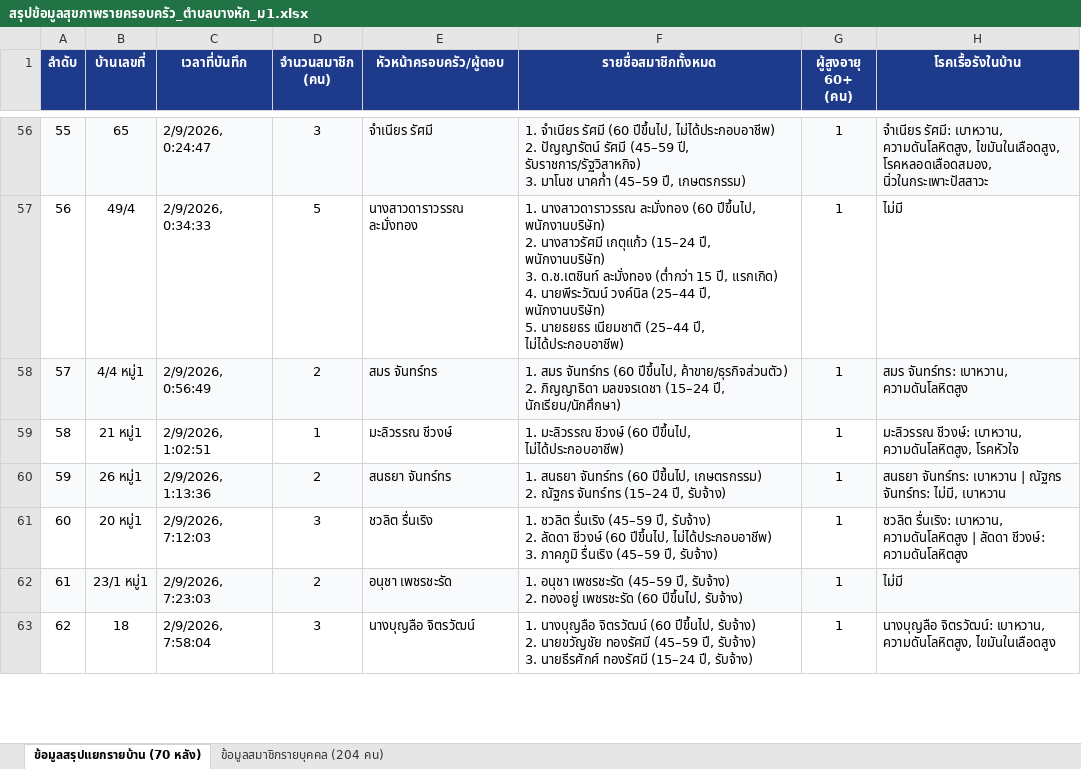
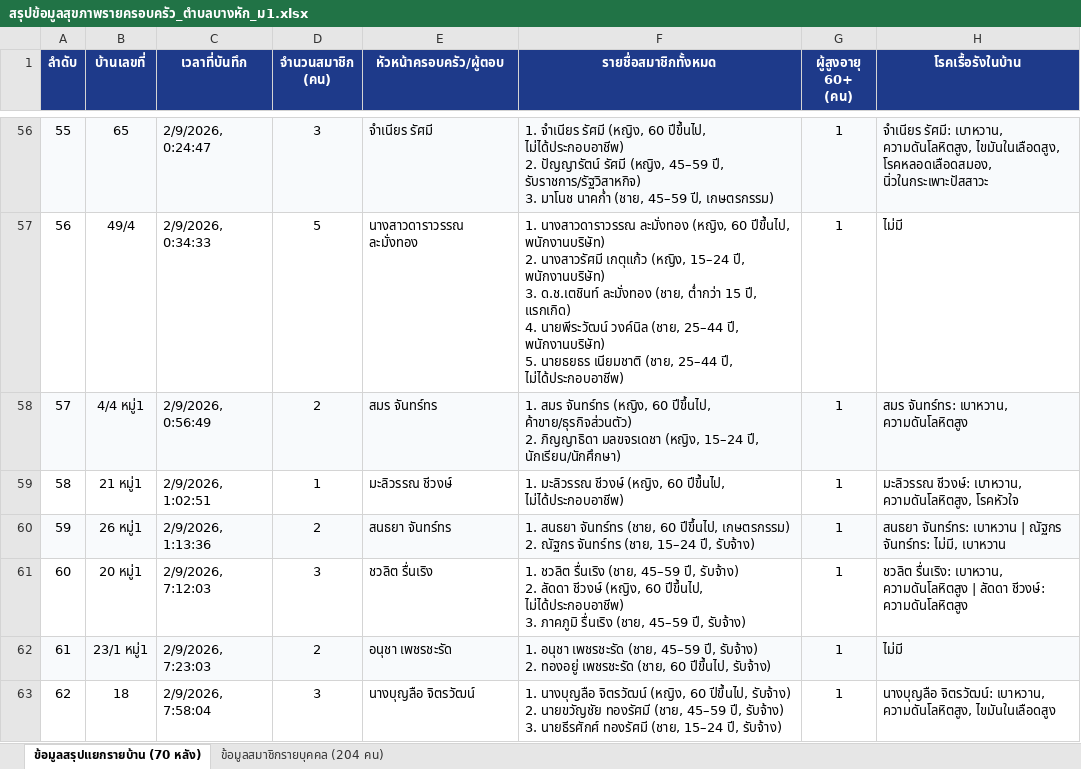
Before and after one commit to lilsunnoi/banghak-health-dashboard, an Excel workbook: สรุปข้อมูลสุขภาพรายครอบครัว_ตำบลบางหัก_ม1.xlsx, sheet ข้อมูลสรุปแยกรายบ้าน (70 หลัง), drawn as a sheet; only a part is shown, gaps mark what is left out; values as stored, in another font and other column widths than the file's, no borders; ↵ is a line break in a cell; the diff covers the shown part only; the diff names each change by its address in the sheet, - before the commit and + after, or states it on an @@ line.

```diff
--- a/สรุปข้อมูลสุขภาพรายครอบครัว_ตำบลบางหัก_ม1.xlsx (sheet ข้อมูลสรุปแยกรายบ้าน (70 หลัง))
+++ b/สรุปข้อมูลสุขภาพรายครอบครัว_ตำบลบางหัก_ม1.xlsx (sheet ข้อมูลสรุปแยกรายบ้าน (70 หลัง))
-F56 (รายชื่อสมาชิกทั้งหมด): …จำเนียร รัศมี (60 ปีขึ้นไป, ไม่ได้ประกอบอาชีพ) ↵ 2. ปัญญารัตน์ รัศมี (45–59 ปี, รับราชการ/รัฐวิสาหกิจ) ↵ 3. มาโนช นาคก่ำ (45–59 ปี, เกษตรกรรม)
+F56 (รายชื่อสมาชิกทั้งหมด): …จำเนียร รัศมี (หญิง, 60 ปีขึ้นไป, ไม่ได้ประกอบอาชีพ) ↵ 2. ปัญญารัตน์ รัศมี (หญิง, 45–59 ปี, รับราชการ/รัฐวิสาหกิจ) ↵ 3. มาโนช นาคก่ำ (ชาย, 45–59 ปี, เกษตรกรรม)
-F57 (รายชื่อสมาชิกทั้งหมด): …นางสาวดาราวรรณ ละมั่งทอง (60 ปีขึ้นไป, พนักงานบริษัท) ↵ 2. นางสาวรัศมี เกตุแก้ว (15–24 ปี, พนักงานบริษัท) ↵ 3. ด.ช.เตชินท์ ละมั่งทอง (ต่ำกว่า 15 ปี, แรกเกิด) ↵ 4. นายพีระวัฒน์ วงค์นิล (25–44 ปี, พนักงานบริษัท) ↵ 5. นายธยธร เนียมชาติ (25–44 ปี, ไม่ได้ประกอบอาชีพ)
+F57 (รายชื่อสมาชิกทั้งหมด): …นางสาวดาราวรรณ ละมั่งทอง (หญิง, 60 ปีขึ้นไป, พนักงานบริษัท) ↵ 2. นางสาวรัศมี เกตุแก้ว (หญิง, 15–24 ปี, พนักงานบริษัท) ↵ 3. ด.ช.เตชินท์ ละมั่งทอง (ชาย, ต่ำกว่า 15 ปี, แรกเกิด) ↵ 4. นายพีระวัฒน์ วงค์นิล (ชาย, 25–44 ปี, พนักงานบริษัท) ↵ 5. นายธยธร เนียมชาติ (ชาย, 25–44 ปี, ไม่ได้ประกอบอาชีพ)
-F58 (รายชื่อสมาชิกทั้งหมด): …สมร จันทร์ทร (60 ปีขึ้นไป, ค้าขาย/ธุรกิจส่วนตัว) ↵ 2. ภิญญาธิดา มลขจรเดชา (15–24 ปี, นักเรียน/นักศึกษา)
+F58 (รายชื่อสมาชิกทั้งหมด): …สมร จันทร์ทร (หญิง, 60 ปีขึ้นไป, ค้าขาย/ธุรกิจส่วนตัว) ↵ 2. ภิญญาธิดา มลขจรเดชา (หญิง, 15–24 ปี, นักเรียน/นักศึกษา)
-F59 (รายชื่อสมาชิกทั้งหมด): …มะลิวรรณ ชีวงษ์ (60 ปีขึ้นไป, ไม่ได้ประกอบอาชีพ)
+F59 (รายชื่อสมาชิกทั้งหมด): …มะลิวรรณ ชีวงษ์ (หญิง, 60 ปีขึ้นไป, ไม่ได้ประกอบอาชีพ)
-F60 (รายชื่อสมาชิกทั้งหมด): …สนธยา จันทร์ทร (60 ปีขึ้นไป, เกษตรกรรม) ↵ 2. ณัฐกร จันทร์ทร (15–24 ปี, รับจ้าง)
+F60 (รายชื่อสมาชิกทั้งหมด): …สนธยา จันทร์ทร (ชาย, 60 ปีขึ้นไป, เกษตรกรรม) ↵ 2. ณัฐกร จันทร์ทร (ชาย, 15–24 ปี, รับจ้าง)
-F61 (รายชื่อสมาชิกทั้งหมด): …ชวลิต รื่นเริง (45–59 ปี, รับจ้าง) ↵ 2. ลัดดา ชีวงษ์ (60 ปีขึ้นไป, ไม่ได้ประกอบอาชีพ) ↵ 3. ภาคภูมิ รื่นเริง (45–59 ปี, รับจ้าง)
+F61 (รายชื่อสมาชิกทั้งหมด): …ชวลิต รื่นเริง (ชาย, 45–59 ปี, รับจ้าง) ↵ 2. ลัดดา ชีวงษ์ (หญิง, 60 ปีขึ้นไป, ไม่ได้ประกอบอาชีพ) ↵ 3. ภาคภูมิ รื่นเริง (ชาย, 45–59 ปี, รับจ้าง)
-F62 (รายชื่อสมาชิกทั้งหมด): …อนุชา เพชรชะรัด (45–59 ปี, รับจ้าง) ↵ 2. ทองอยู่ เพชรชะรัด (60 ปีขึ้นไป, รับจ้าง)
+F62 (รายชื่อสมาชิกทั้งหมด): …อนุชา เพชรชะรัด (ชาย, 45–59 ปี, รับจ้าง) ↵ 2. ทองอยู่ เพชรชะรัด (ชาย, 60 ปีขึ้นไป, รับจ้าง)
-F63 (รายชื่อสมาชิกทั้งหมด): …นางบุญลือ จิตรวัฒน์ (60 ปีขึ้นไป, รับจ้าง) ↵ 2. นายขวัญชัย ทองรัศมี (45–59 ปี, รับจ้าง) ↵ 3. นายธีรศักศ์ ทองรัศมี (15–24 ปี, รับจ้าง)
+F63 (รายชื่อสมาชิกทั้งหมด): …นางบุญลือ จิตรวัฒน์ (หญิง, 60 ปีขึ้นไป, รับจ้าง) ↵ 2. นายขวัญชัย ทองรัศมี (ชาย, 45–59 ปี, รับจ้าง) ↵ 3. นายธีรศักศ์ ทองรัศมี (ชาย, 15–24 ปี, รับจ้าง)
```
Also changed, not shown: 62 edited cells elsewhere in this sheet, sheet ข้อมูลสมาชิกรายบุคคล (204 คน), 1 other file.
